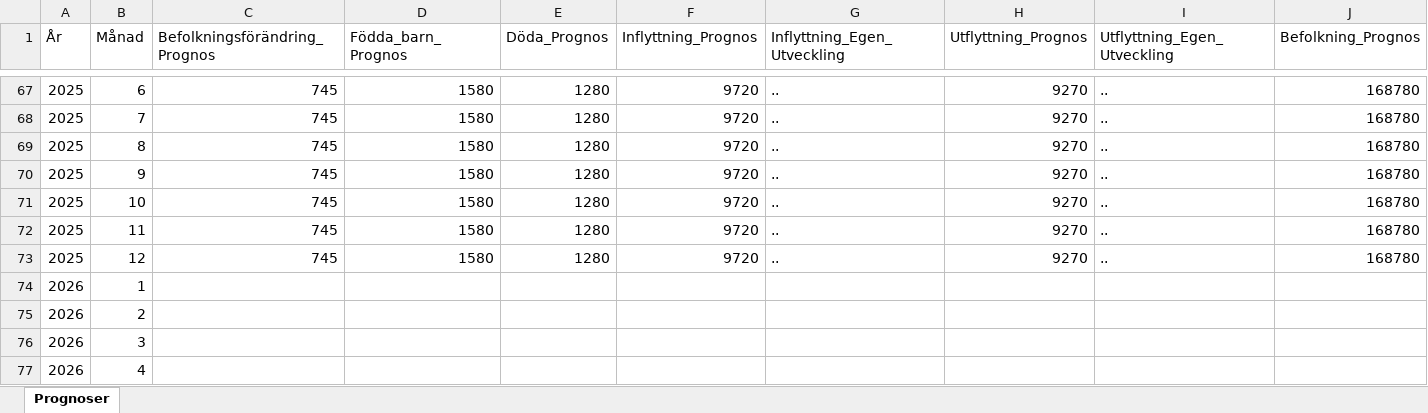
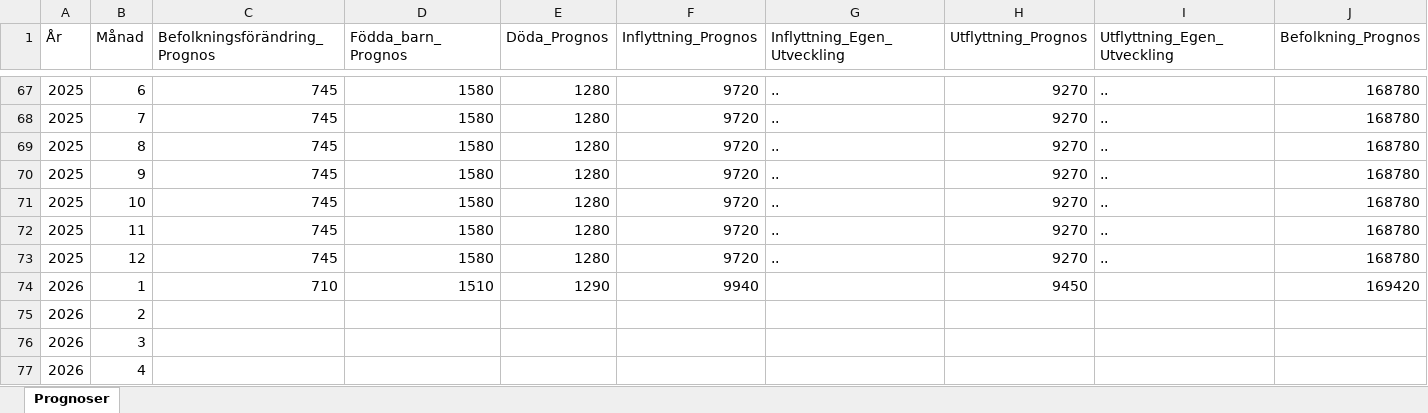
Before and after one commit to lindahlen/Mina_Befolknings_Dashboards, an Excel workbook: Min_Diagramportal/data_pipeline/Prognoser_Manad.xlsx, sheet Prognoser, drawn as a sheet; only a part is shown, gaps mark what is left out; values as stored, in another font and other column widths than the file's, no borders; removed rows and columns are numbered as before the commit, all else as after; rows hold the shown columns only; the diff names each change by its address in the sheet, - before the commit and + after, or states it on an @@ line.

```diff
--- a/Min_Diagramportal/data_pipeline/Prognoser_Manad.xlsx (sheet Prognoser)
+++ b/Min_Diagramportal/data_pipeline/Prognoser_Manad.xlsx (sheet Prognoser)
-row 74: 2026 | 1
+row 74: 2026 | 1 | 710 | 1510 | 1290 | 9940 |  | 9450 |  | 169420
```
Also changed, not shown: Min_Diagramportal/data_pipeline/Inmatning_Manad.xlsx, Min_Diagramportal/data_pipeline/Styrfil_Manad.xlsx, 24 other files.
